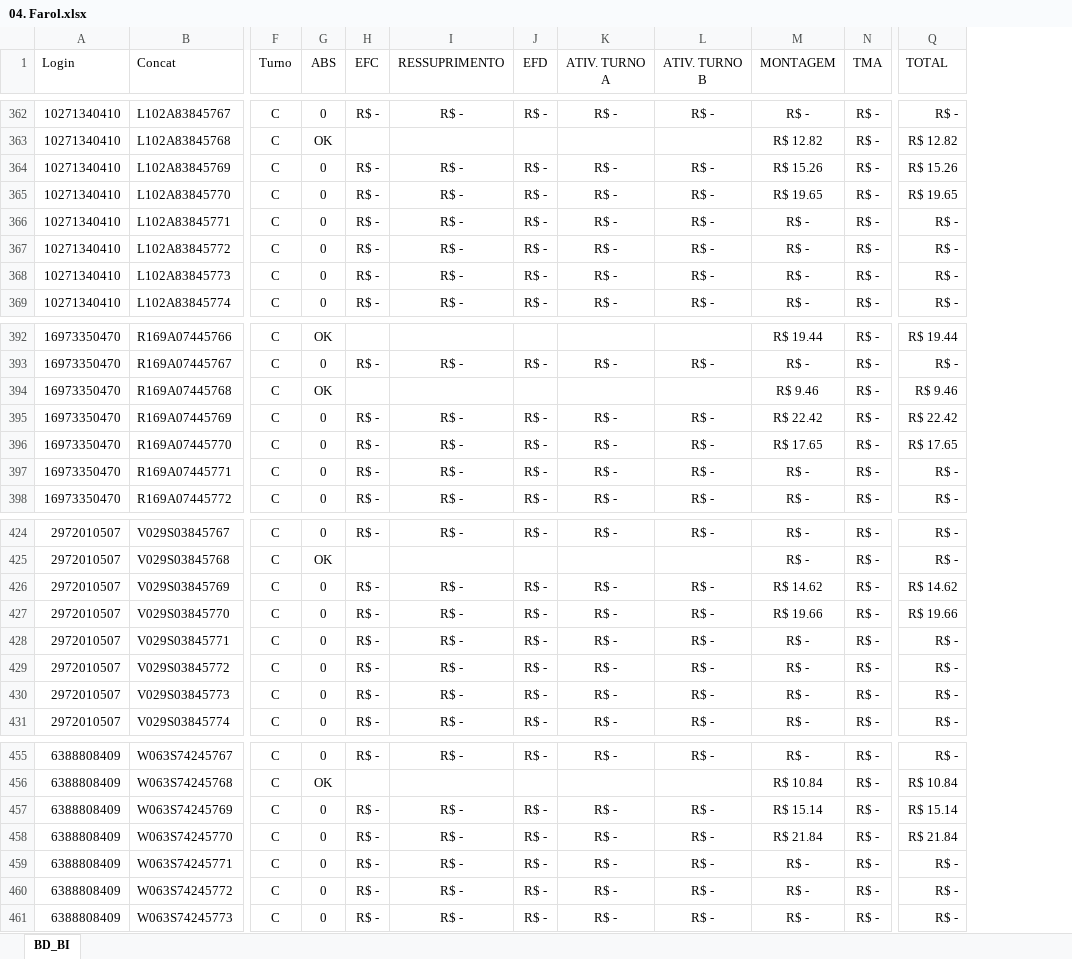
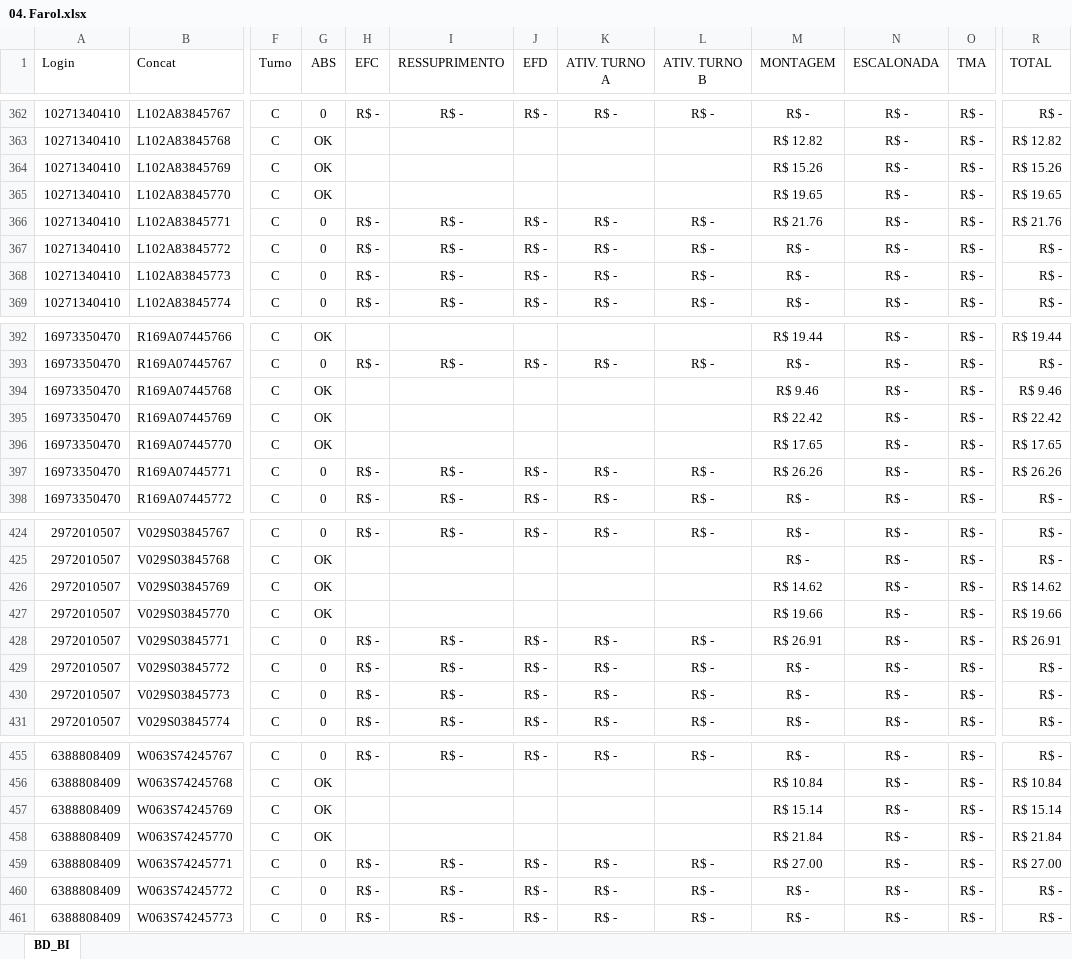
Before and after one commit to jeffersonhorizonte/bot-remuneracao, an Excel workbook: 04. Farol.xlsx, sheet BD_BI, drawn as a sheet; only a part is shown, gaps mark what is left out; values as stored, in another font and other column widths than the file's, no borders; addresses are those after the commit; the diff covers the shown part only; the diff names each change by its address in the sheet, - before the commit and + after, or states it on an @@ line.

Commit message:
🚀 Deploy: atualização com indicador ESCALONADA e planilha atualizada

```diff
--- a/04. Farol.xlsx (sheet BD_BI)
+++ b/04. Farol.xlsx (sheet BD_BI)
+column N (ESCALONADA), rows 362-369: all R$ -; rows 392-398: all R$ -; rows 424-431: all R$ -; rows 455-461: all R$ -
-G364:G365 (ABS): 0
+G364:G365 (ABS): OK
-H364:H365 (EFC): R$ -
+H364:H365 (EFC): (empty)
-I364:I365 (RESSUPRIMENTO): R$ -
+I364:I365 (RESSUPRIMENTO): (empty)
-J364:J365 (EFD): R$ -
+J364:J365 (EFD): (empty)
-K364:K365 (ATIV. TURNO A): R$ -
+K364:K365 (ATIV. TURNO A): (empty)
-L364:L365 (ATIV. TURNO B): R$ -
+L364:L365 (ATIV. TURNO B): (empty)
-M366 (MONTAGEM): R$ -
+M366 (MONTAGEM): R$ 21.76
-R366 (TOTAL): R$ -
+R366 (TOTAL): R$ 21.76
-G395:G396 (ABS): 0
+G395:G396 (ABS): OK
-H395:H396 (EFC): R$ -
+H395:H396 (EFC): (empty)
-I395:I396 (RESSUPRIMENTO): R$ -
+I395:I396 (RESSUPRIMENTO): (empty)
-J395:J396 (EFD): R$ -
+J395:J396 (EFD): (empty)
-K395:K396 (ATIV. TURNO A): R$ -
+K395:K396 (ATIV. TURNO A): (empty)
-L395:L396 (ATIV. TURNO B): R$ -
+L395:L396 (ATIV. TURNO B): (empty)
-M397 (MONTAGEM): R$ -
+M397 (MONTAGEM): R$ 26.26
-R397 (TOTAL): R$ -
+R397 (TOTAL): R$ 26.26
-G426:G427 (ABS): 0
+G426:G427 (ABS): OK
-H426:H427 (EFC): R$ -
+H426:H427 (EFC): (empty)
-I426:I427 (RESSUPRIMENTO): R$ -
+I426:I427 (RESSUPRIMENTO): (empty)
-J426:J427 (EFD): R$ -
+J426:J427 (EFD): (empty)
-K426:K427 (ATIV. TURNO A): R$ -
+K426:K427 (ATIV. TURNO A): (empty)
-L426:L427 (ATIV. TURNO B): R$ -
+L426:L427 (ATIV. TURNO B): (empty)
-M428 (MONTAGEM): R$ -
+M428 (MONTAGEM): R$ 26.91
-R428 (TOTAL): R$ -
+R428 (TOTAL): R$ 26.91
-G457:G458 (ABS): 0
+G457:G458 (ABS): OK
-H457:H458 (EFC): R$ -
+H457:H458 (EFC): (empty)
-I457:I458 (RESSUPRIMENTO): R$ -
+I457:I458 (RESSUPRIMENTO): (empty)
-J457:J458 (EFD): R$ -
+J457:J458 (EFD): (empty)
-K457:K458 (ATIV. TURNO A): R$ -
+K457:K458 (ATIV. TURNO A): (empty)
-L457:L458 (ATIV. TURNO B): R$ -
+L457:L458 (ATIV. TURNO B): (empty)
-M459 (MONTAGEM): R$ -
+M459 (MONTAGEM): R$ 27.00
-R459 (TOTAL): R$ -
+R459 (TOTAL): R$ 27.00
```
Also changed, not shown: 228 edited cells elsewhere in this sheet, 1 other file.
